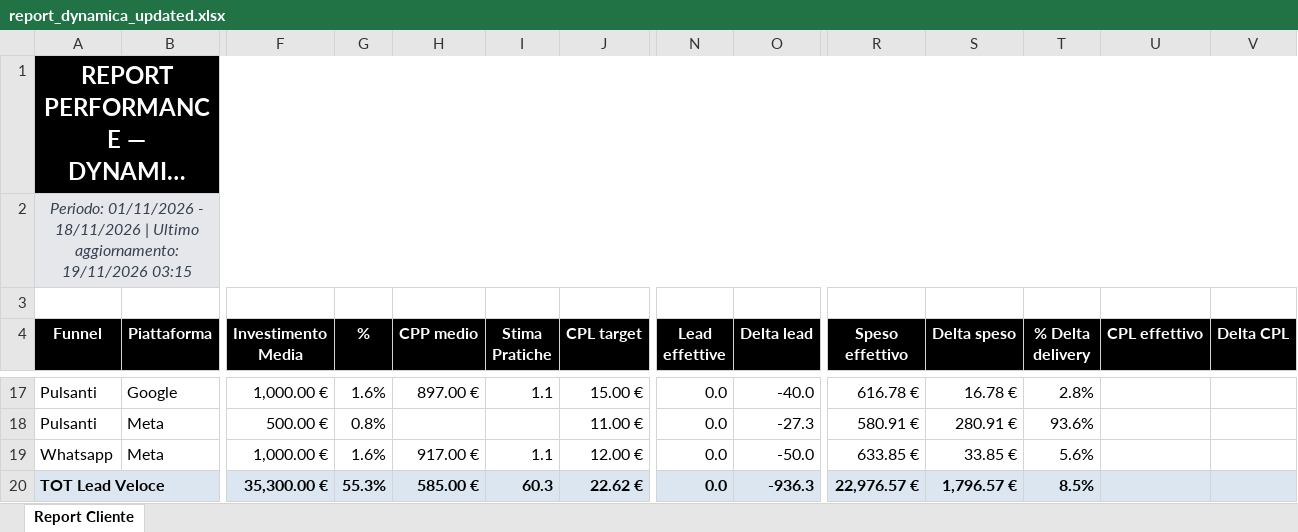
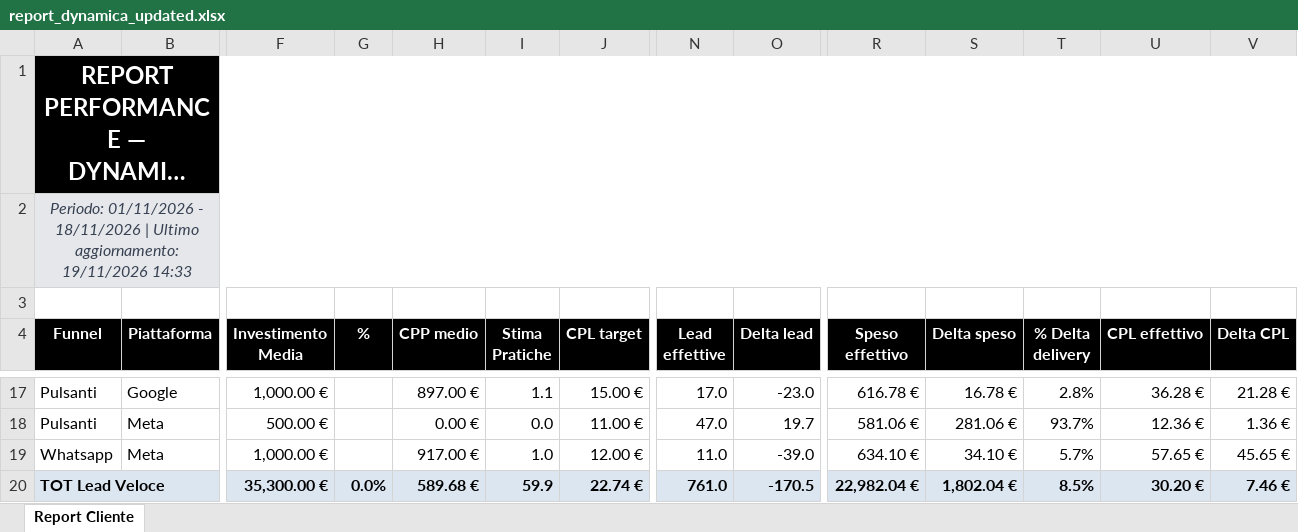
Before and after one commit to andreafallavollita5-cmyk/dynamica-dashboard, an Excel workbook: exports/report_dynamica_updated.xlsx, sheet Report Cliente, drawn as a sheet; only a part is shown, gaps mark what is left out; long unchanged cells end in …; values as stored, in another font and other column widths than the file's, no borders; conditional formats not drawn; removed rows and columns are numbered as before the commit, all else as after; rows hold the shown columns only; the diff covers the shown part only; the diff names each change by its address in the sheet, - before the commit and + after, or states it on an @@ line.

Commit message:
Aggiornamento dati Dynamica 2026-11-19

```diff
--- a/exports/report_dynamica_updated.xlsx (sheet Report Cliente)
+++ b/exports/report_dynamica_updated.xlsx (sheet Report Cliente)
-A2 (Funnel): …aggiornamento: 19/11/2026 03:15
+A2 (Funnel): …aggiornamento: 19/11/2026 14:33
-G17 (%): 1.6%
+G17 (%): (empty)
-N17 (Lead effettive): 0.0
+N17 (Lead effettive): 17.0
-O17 (Delta lead): -40.0
+O17 (Delta lead): -23.0
-U17 (CPL effettivo): (empty)
+U17 (CPL effettivo): 36.28 €
-V17 (Delta CPL): (empty)
+V17 (Delta CPL): 21.28 €
-G18 (%): 0.8%
+G18 (%): (empty)
-H18 (CPP medio): (empty)
+H18 (CPP medio): 0.00 €
-I18 (Stima Pratiche): (empty)
+I18 (Stima Pratiche): 0.0
-N18 (Lead effettive): 0.0
+N18 (Lead effettive): 47.0
-O18 (Delta lead): -27.3
+O18 (Delta lead): 19.7
-R18 (Speso effettivo): 580.91 €
+R18 (Speso effettivo): 581.06 €
-S18 (Delta speso): 280.91 €
+S18 (Delta speso): 281.06 €
-T18 (% Delta delivery): 93.6%
+T18 (% Delta delivery): 93.7%
-U18 (CPL effettivo): (empty)
+U18 (CPL effettivo): 12.36 €
-V18 (Delta CPL): (empty)
+V18 (Delta CPL): 1.36 €
-G19 (%): 1.6%
+G19 (%): (empty)
-I19 (Stima Pratiche): 1.1
+I19 (Stima Pratiche): 1.0
-N19 (Lead effettive): 0.0
+N19 (Lead effettive): 11.0
-O19 (Delta lead): -50.0
+O19 (Delta lead): -39.0
-R19 (Speso effettivo): 633.85 €
+R19 (Speso effettivo): 634.10 €
-S19 (Delta speso): 33.85 €
+S19 (Delta speso): 34.10 €
-T19 (% Delta delivery): 5.6%
+T19 (% Delta delivery): 5.7%
-U19 (CPL effettivo): (empty)
+U19 (CPL effettivo): 57.65 €
-V19 (Delta CPL): (empty)
+V19 (Delta CPL): 45.65 €
-row 20: TOT Lead Veloce |  | 35,300.00 € | 55.3% | 585.00 € | 60.3 | 22.62 € | 0.0 | -936.3 | 22,976.57 € | 1,796.57 € | 8.5%
+row 20: TOT Lead Veloce |  | 35,300.00 € | 0.0% | 589.68 € | 59.9 | 22.74 € | 761.0 | -170.5 | 22,982.04 € | 1,802.04 € | 8.5% | 30.20 € | 7.46 €
```
Also changed, not shown: 2 added rows, 2 removed rows and 89 edited cells elsewhere in this sheet, 3 other files.
